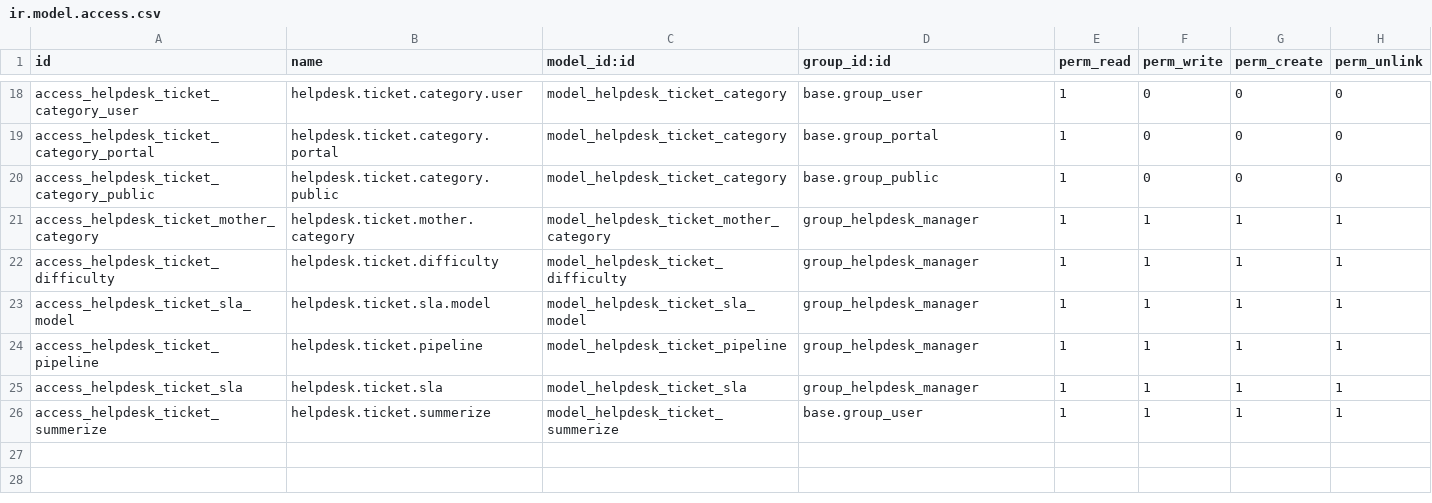
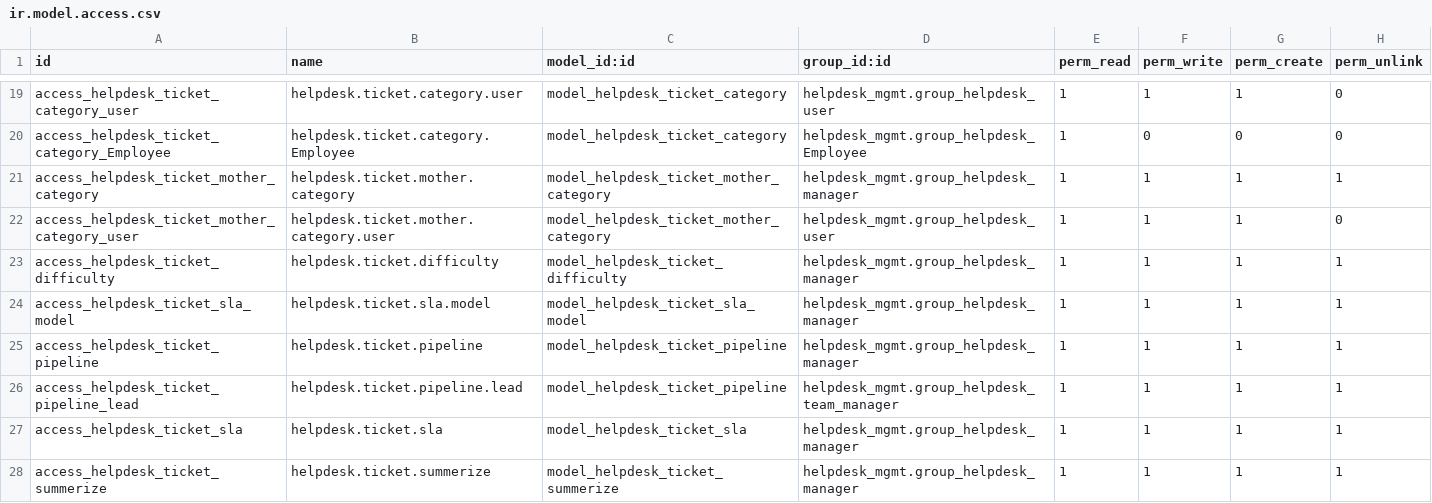
Before and after one commit to ThanhNguyen1702/My-Elearning, a CSV file: addons/helpdesk_mgmt/security/ir.model.access.csv, drawn as a sheet; only a part is shown, gaps mark what is left out; removed rows and columns are numbered as before the commit, all else as after; the diff covers the shown part only; the diff names each change by its address in the sheet, - before the commit and + after, or states it on an @@ line.

```diff
--- a/addons/helpdesk_mgmt/security/ir.model.access.csv
+++ b/addons/helpdesk_mgmt/security/ir.model.access.csv
-D19 (group_id:id): base.group_user
+D19 (group_id:id): helpdesk_mgmt.group_helpdesk_user
-F19 (perm_write): 0
+F19 (perm_write): 1
-G19 (perm_create): 0
+G19 (perm_create): 1
-A20 (id): access_helpdesk_ticket_category_portal
+A20 (id): access_helpdesk_ticket_category_Employee
-B20 (name): helpdesk.ticket.category.portal
+B20 (name): helpdesk.ticket.category.Employee
-D20 (group_id:id): base.group_portal
+D20 (group_id:id): helpdesk_mgmt.group_helpdesk_Employee
-row 20: access_helpdesk_ticket_category_public | helpdesk.ticket.category.public | model_helpdesk_ticket_category | base.group_public | 1 | 0 | 0 | 0
-D21 (group_id:id): group_helpdesk_manager
+D21 (group_id:id): helpdesk_mgmt.group_helpdesk_manager
+row 22: access_helpdesk_ticket_mother_category_user | helpdesk.ticket.mother.category.user | model_helpdesk_ticket_mother_category | helpdesk_mgmt.group_helpdesk_user | 1 | 1 | 1 | 0
-D23:D25 (group_id:id): group_helpdesk_manager
+D23:D25 (group_id:id): helpdesk_mgmt.group_helpdesk_manager
+row 26: access_helpdesk_ticket_pipeline_lead | helpdesk.ticket.pipeline.lead | model_helpdesk_ticket_pipeline | helpdesk_mgmt.group_helpdesk_team_manager | 1 | 1 | 1 | 1
-D27 (group_id:id): group_helpdesk_manager
+D27 (group_id:id): helpdesk_mgmt.group_helpdesk_manager
-D28 (group_id:id): base.group_user
+D28 (group_id:id): helpdesk_mgmt.group_helpdesk_manager
```
Also changed, not shown: 4 added rows, 3 removed rows and 26 edited cells elsewhere in this file, 4 other files.
